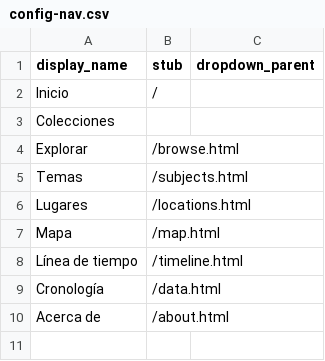
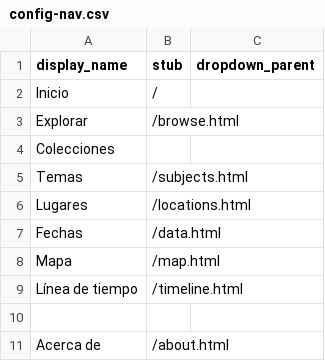
Before and after one commit to jotapete/capito, a CSV file: _data/config-nav.csv, drawn as a sheet.

Commit message:
Update config-nav.csv

```diff
--- a/_data/config-nav.csv
+++ b/_data/config-nav.csv
@@ -2,9 +2,10 @@ display_name,stub,dropdown_parent
 Inicio,/
+Explorar,/browse.html
 Colecciones,
-Explorar,/browse.html
 Temas,/subjects.html
 Lugares,/locations.html
+Fechas,/data.html
 Mapa,/map.html
 Línea de tiempo,/timeline.html
-Cronología,/data.html
+
 Acerca de,/about.html
```
